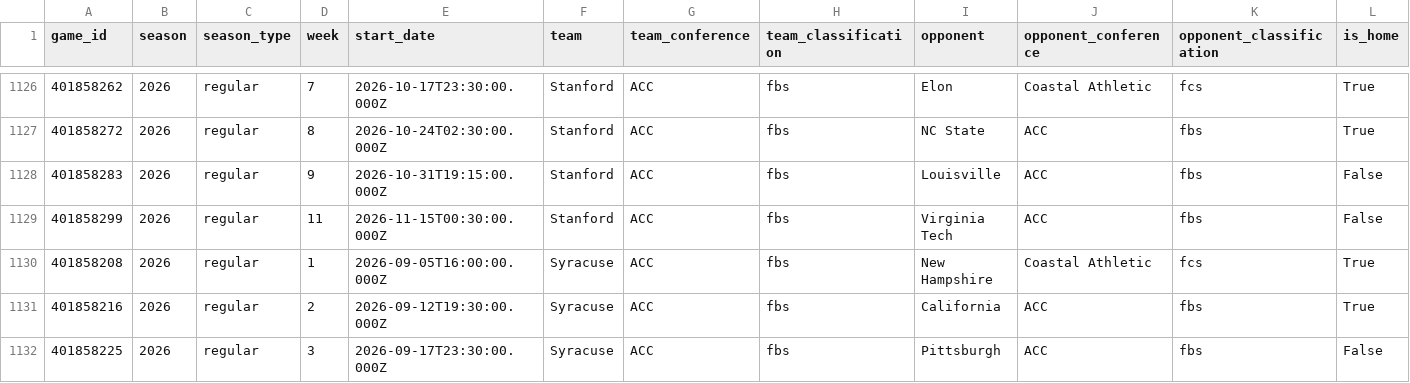
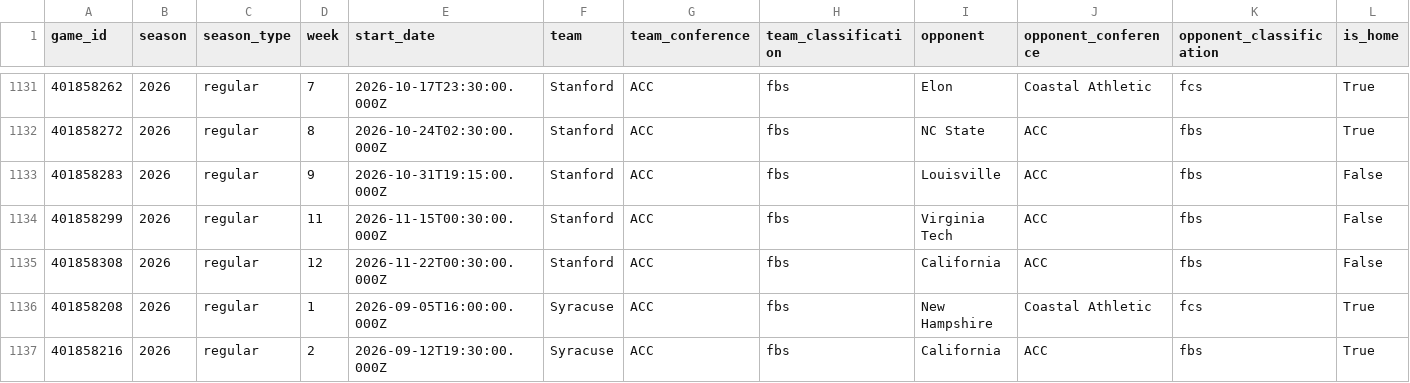
Before and after one commit to bgdrake03/cfb-playoff-predictor-2026, a CSV file: data/clean/team_games_2026.csv, drawn as a sheet; only a part is shown, gaps mark what is left out; the shorter side is filled out with more unchanged rows; rows hold the shown columns only; the diff covers the shown part only; the diff names each change by its address in the sheet, - before the commit and + after, or states it on an @@ line.

```diff
--- a/data/clean/team_games_2026.csv
+++ b/data/clean/team_games_2026.csv
+row 1135: 401858308 | 2026 | regular | 12 | 2026-11-22T00:30:00.000Z | Stanford | ACC | fbs | California | ACC | fbs | False
```
Also changed, not shown: 5 added rows elsewhere in this file, data/clean/upcoming_2026.csv, data/features/features_2026.csv, 7 other files.
